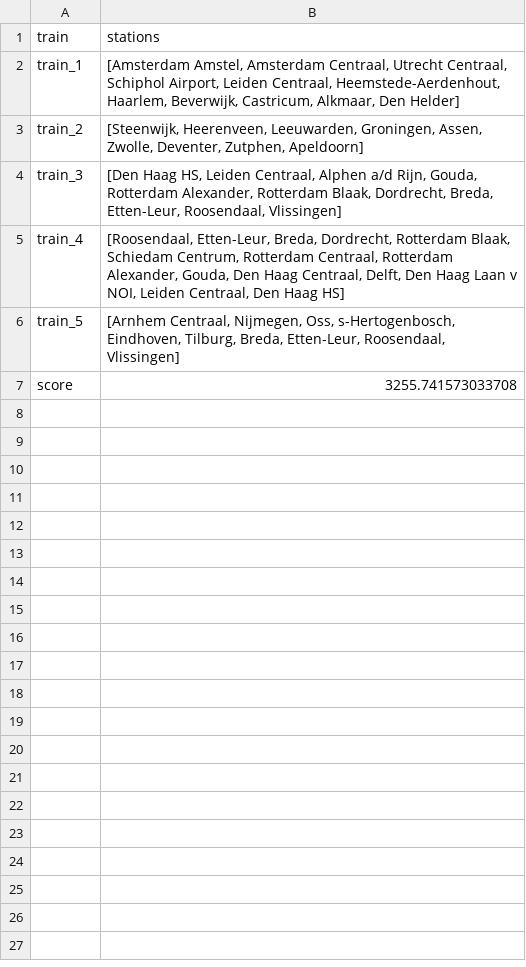
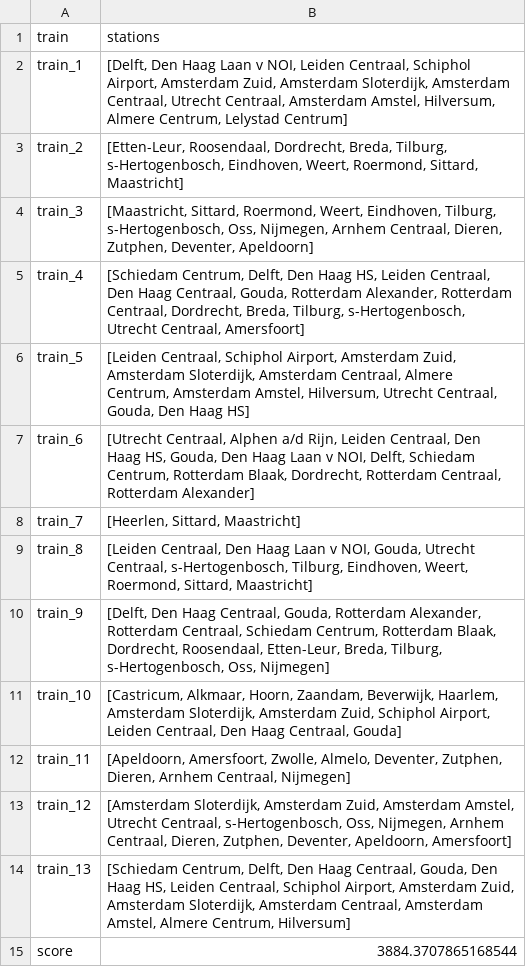
Before and after one commit to maiklarooij/Trainspotters, a CSV file: results/random/solution/random_output_Nationaal.csv, drawn as a sheet.

```diff
--- a/results/random/solution/random_output_Nationaal.csv
+++ b/results/random/solution/random_output_Nationaal.csv
@@ -1,7 +1,15 @@
 train,stations
-train_1,"[Amsterdam Amstel, Amsterdam Centraal, Utrecht Centraal, Schiphol Airport, Leiden Centraal, Heemstede-Aerdenhout, Haarlem, Beverwijk, Castricum, Alkmaar, Den Helder]"
-train_2,"[Steenwijk, Heerenveen, Leeuwarden, Groningen, Assen, Zwolle, Deventer, Zutphen, Apeldoorn]"
-train_3,"[Den Haag HS, Leiden Centraal, Alphen a/d Rijn, Gouda, Rotterdam Alexander, Rotterdam Blaak, Dordrecht, Breda, Etten-Leur, Roosendaal, Vlissingen]"
-train_4,"[Roosendaal, Etten-Leur, Breda, Dordrecht, Rotterdam Blaak, Schiedam Centrum, Rotterdam Centraal, Rotterdam Alexander, Gouda, Den Haag Centraal, Delft, Den Haag Laan v NOI, Leiden Centraal, Den Haag HS]"
-train_5,"[Arnhem Centraal, Nijmegen, Oss, s-Hertogenbosch, Eindhoven, Tilburg, Breda, Etten-Leur, Roosendaal, Vlissingen]"
-score,3255.741573033708
+train_1,"[Delft, Den Haag Laan v NOI, Leiden Centraal, Schiphol Airport, Amsterdam Zuid, Amsterdam Sloterdijk, Amsterdam Centraal, Utrecht Centraal, Amsterdam Amstel, Hilversum, Almere Centrum, Lelystad Centrum]"
+train_2,"[Etten-Leur, Roosendaal, Dordrecht, Breda, Tilburg, s-Hertogenbosch, Eindhoven, Weert, Roermond, Sittard, Maastricht]"
+train_3,"[Maastricht, Sittard, Roermond, Weert, Eindhoven, Tilburg, s-Hertogenbosch, Oss, Nijmegen, Arnhem Centraal, Dieren, Zutphen, Deventer, Apeldoorn]"
+train_4,"[Schiedam Centrum, Delft, Den Haag HS, Leiden Centraal, Den Haag Centraal, Gouda, Rotterdam Alexander, Rotterdam Centraal, Dordrecht, Breda, Tilburg, s-Hertogenbosch, Utrecht Centraal, Amersfoort]"
+train_5,"[Leiden Centraal, Schiphol Airport, Amsterdam Zuid, Amsterdam Sloterdijk, Amsterdam Centraal, Almere Centrum, Amsterdam Amstel, Hilversum, Utrecht Centraal, Gouda, Den Haag HS]"
+train_6,"[Utrecht Centraal, Alphen a/d Rijn, Leiden Centraal, Den Haag HS, Gouda, Den Haag Laan v NOI, Delft, Schiedam Centrum, Rotterdam Blaak, Dordrecht, Rotterdam Centraal, Rotterdam Alexander]"
+train_7,"[Heerlen, Sittard, Maastricht]"
+train_8,"[Leiden Centraal, Den Haag Laan v NOI, Gouda, Utrecht Centraal, s-Hertogenbosch, Tilburg, Eindhoven, Weert, Roermond, Sittard, Maastricht]"
+train_9,"[Delft, Den Haag Centraal, Gouda, Rotterdam Alexander, Rotterdam Centraal, Schiedam Centrum, Rotterdam Blaak, Dordrecht, Roosendaal, Etten-Leur, Breda, Tilburg, s-Hertogenbosch, Oss, Nijmegen]"
+train_10,"[Castricum, Alkmaar, Hoorn, Zaandam, Beverwijk, Haarlem, Amsterdam Sloterdijk, Amsterdam Zuid, Schiphol Airport, Leiden Centraal, Den Haag Centraal, Gouda]"
+train_11,"[Apeldoorn, Amersfoort, Zwolle, Almelo, Deventer, Zutphen, Dieren, Arnhem Centraal, Nijmegen]"
+train_12,"[Amsterdam Sloterdijk, Amsterdam Zuid, Amsterdam Amstel, Utrecht Centraal, s-Hertogenbosch, Oss, Nijmegen, Arnhem Centraal, Dieren, Zutphen, Deventer, Apeldoorn, Amersfoort]"
+train_13,"[Schiedam Centrum, Delft, Den Haag Centraal, Gouda, Den Haag HS, Leiden Centraal, Schiphol Airport, Amsterdam Zuid, Amsterdam Sloterdijk, Amsterdam Centraal, Amsterdam Amstel, Almere Centrum, Hilversum]"
+score,3884.3707865168544
```
Also changed, not shown: results/random/solution/random_output_Holland.csv, 11 other files.
